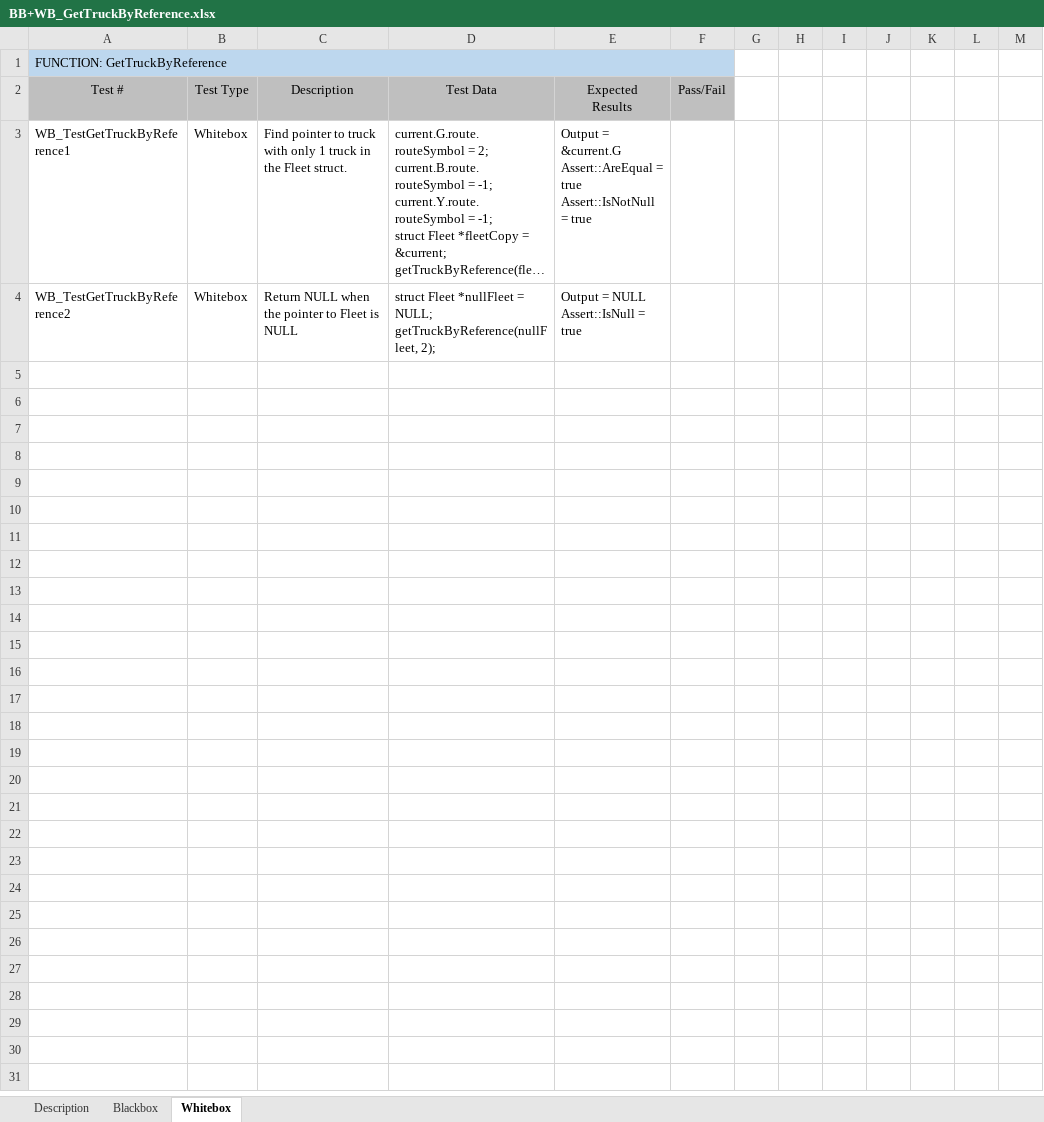
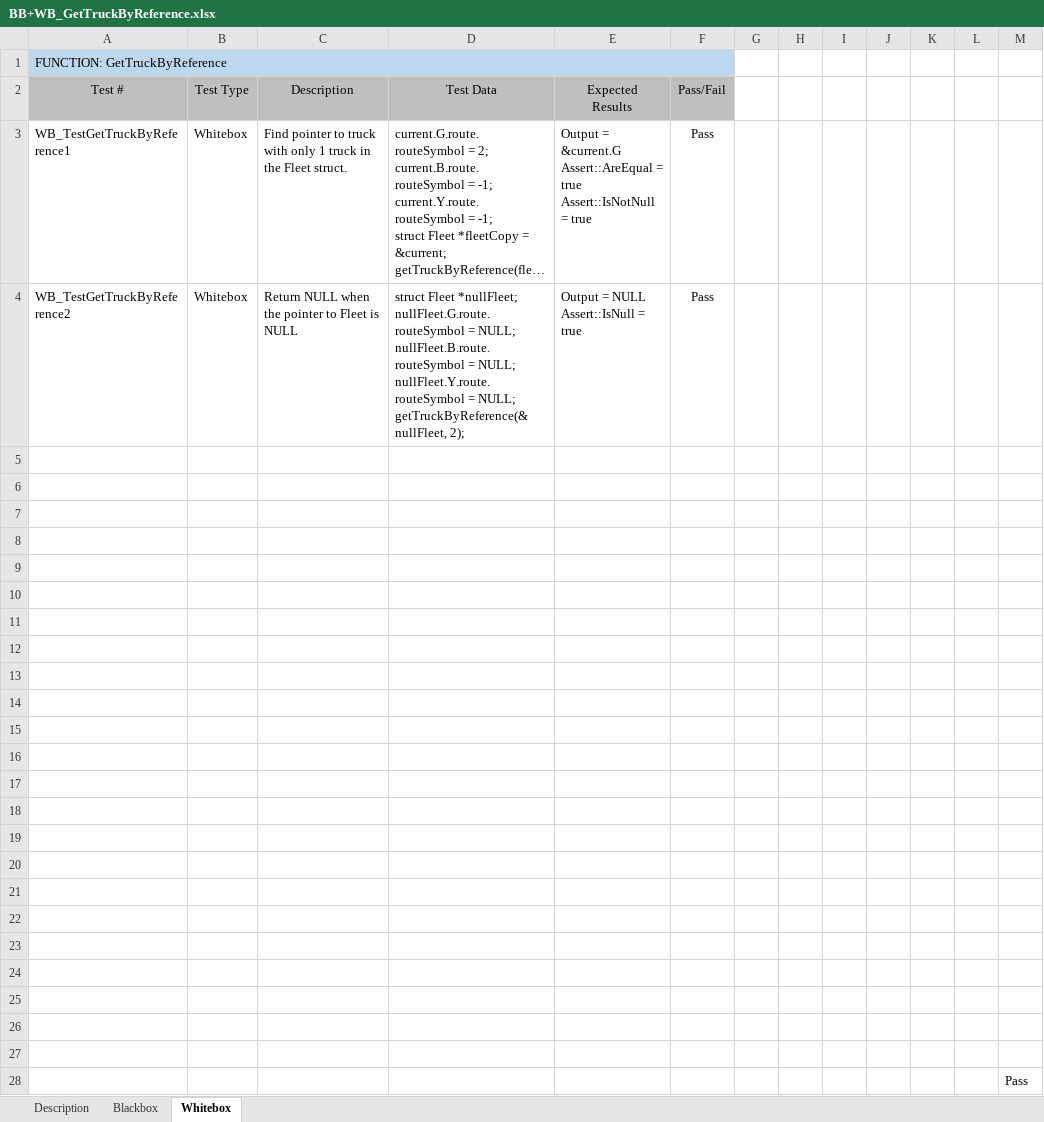
Before and after one commit to IrishBanga/DeliverySystemOptimization, an Excel workbook: Documents/Testing/TestsDocuments/BB+WB_GetTruckByReference.xlsx, sheet Whitebox, drawn as a sheet; long unchanged cells end in …; values as stored, in another font and other column widths than the file's, no borders; ↵ is a line break in a cell; the diff names each change by its address in the sheet, - before the commit and + after, or states it on an @@ line.

Commit message:
Added getTruckDistances2 WB doc
added xlsx version of BB + WB tests of getTruckDistances2 and finalised getTruckByReference test xlsx

```diff
--- a/Documents/Testing/TestsDocuments/BB+WB_GetTruckByReference.xlsx (sheet Whitebox)
+++ b/Documents/Testing/TestsDocuments/BB+WB_GetTruckByReference.xlsx (sheet Whitebox)
-F3:F4 (Pass/Fail): (empty)
+F3:F4 (Pass/Fail): Pass
-D4 (Test Data): struct Fleet *nullFleet = NULL; ↵ getTruckByReference(nullFleet, 2);
+D4 (Test Data): struct Fleet *nullFleet; ↵ nullFleet.G.route.routeSymbol = NULL; ↵ nullFleet.B.route.routeSymbol = NULL; ↵ nullFleet.Y.route.routeSymbol = NULL; ↵ getTruckByReference(&nullFleet, 2);
+row 5: (empty)
+row 6: (empty)
+row 7: (empty)
+row 8: (empty)
+row 9: (empty)
+row 10: (empty)
+row 11: (empty)
+row 12: (empty)
+row 13: (empty)
+row 14: (empty)
+row 15: (empty)
+row 16: (empty)
+row 17: (empty)
+row 18: (empty)
+row 19: (empty)
+row 20: (empty)
+row 21: (empty)
+row 22: (empty)
+row 23: (empty)
+row 24: (empty)
+row 25: (empty)
+row 26: (empty)
+row 27: (empty)
+row 28:  |  |  |  |  |  |  |  |  |  |  |  | Pass
```
Also changed, not shown: sheet Blackbox, sheet Description, 1 other file.
